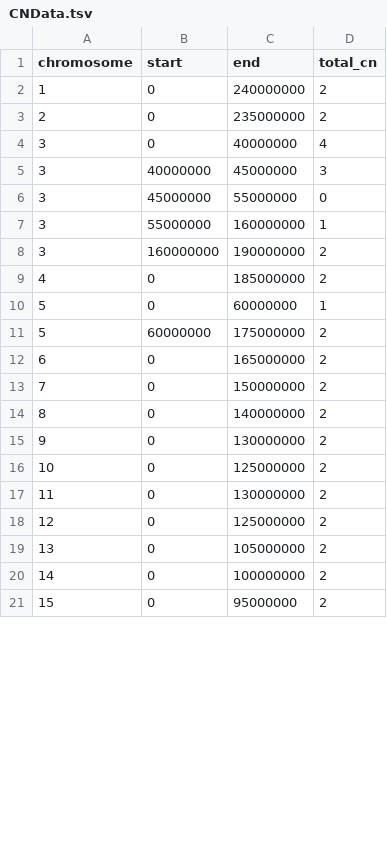
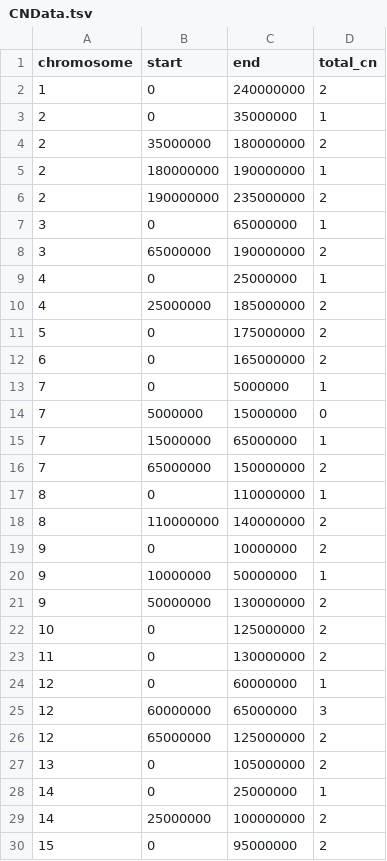
Before and after one commit to swinnall/SVGen, a TSV file: output/ShatterSeek/R/CNData.tsv, drawn as a sheet; only a part is shown; the diff covers the shown part only.

```diff
--- a/output/ShatterSeek/R/CNData.tsv
+++ b/output/ShatterSeek/R/CNData.tsv
@@ -2,20 +2,29 @@ chromosome	start	end	total_cn
 1	0	240000000	2
-2	0	235000000	2
-3	0	40000000	4
-3	40000000	45000000	3
-3	45000000	55000000	0
-3	55000000	160000000	1
-3	160000000	190000000	2
-4	0	185000000	2
-5	0	60000000	1
-5	60000000	175000000	2
+2	0	35000000	1
+2	35000000	180000000	2
+2	180000000	190000000	1
+2	190000000	235000000	2
+3	0	65000000	1
+3	65000000	190000000	2
+4	0	25000000	1
+4	25000000	185000000	2
+5	0	175000000	2
 6	0	165000000	2
-7	0	150000000	2
-8	0	140000000	2
-9	0	130000000	2
+7	0	5000000	1
+7	5000000	15000000	0
+7	15000000	65000000	1
+7	65000000	150000000	2
+8	0	110000000	1
+8	110000000	140000000	2
+9	0	10000000	2
+9	10000000	50000000	1
+9	50000000	130000000	2
 10	0	125000000	2
 11	0	130000000	2
-12	0	125000000	2
+12	0	60000000	1
+12	60000000	65000000	3
+12	65000000	125000000	2
 13	0	105000000	2
-14	0	100000000	2
+14	0	25000000	1
+14	25000000	100000000	2
 15	0	95000000	2
```
Also changed, not shown: 1 added row, 4 removed rows and 7 edited cells elsewhere in this file, output/ShatterSeek/R/SVData.tsv, output/circos/cn_data.tsv, 37 other files.
